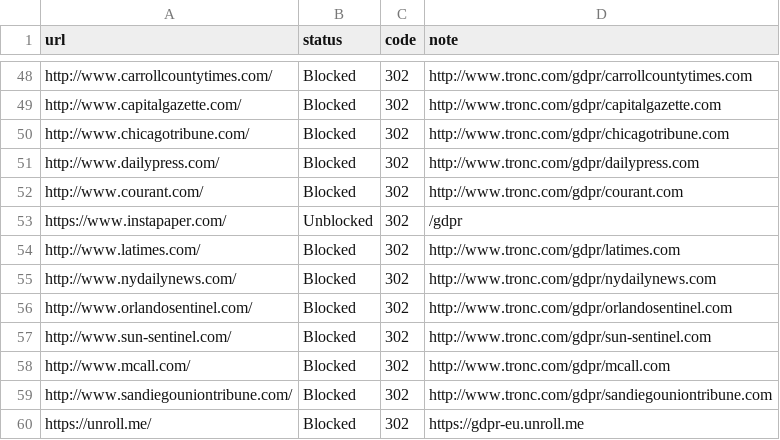
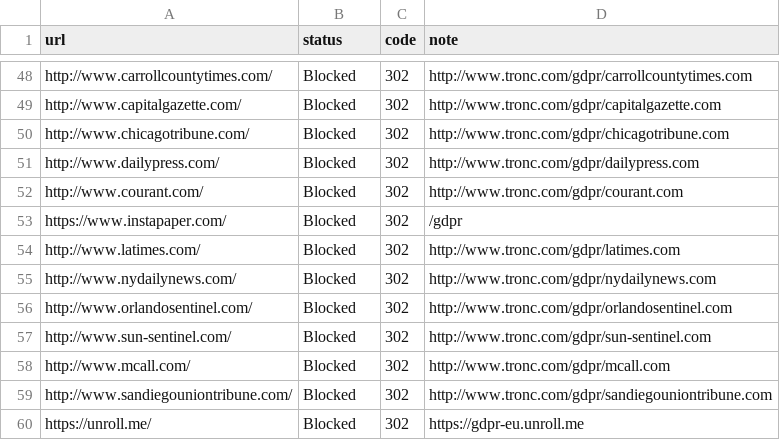
Before and after one commit to VerifiedJoseph/GDPR451, a CSV file: results/results-31-07-2018.csv, drawn as a sheet; only a part is shown, gaps mark what is left out.

Commit message:
Fix incorrect status for instapaper

```diff
--- a/results/results-31-07-2018.csv
+++ b/results/results-31-07-2018.csv
@@ -52,3 +52,3 @@ http://www.dailypress.com/,Blocked,302,http://www.tronc.com/gdpr/dailypress.com
 http://www.courant.com/,Blocked,302,http://www.tronc.com/gdpr/courant.com
-https://www.instapaper.com/,Unblocked,302,/gdpr
+https://www.instapaper.com/,Blocked,302,/gdpr
 http://www.latimes.com/,Blocked,302,http://www.tronc.com/gdpr/latimes.com
```
